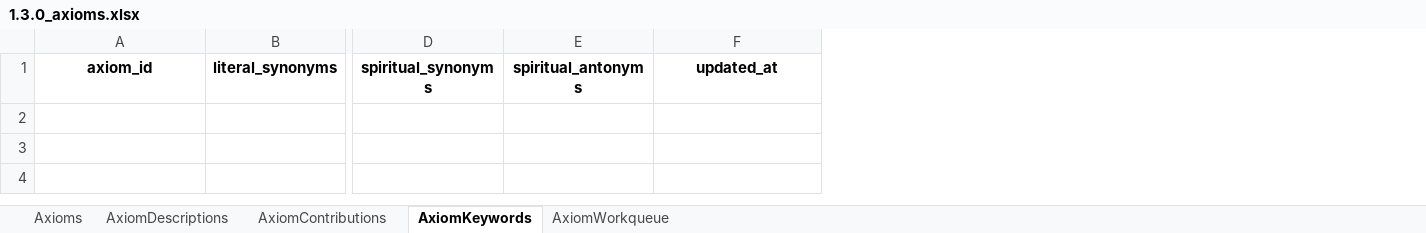
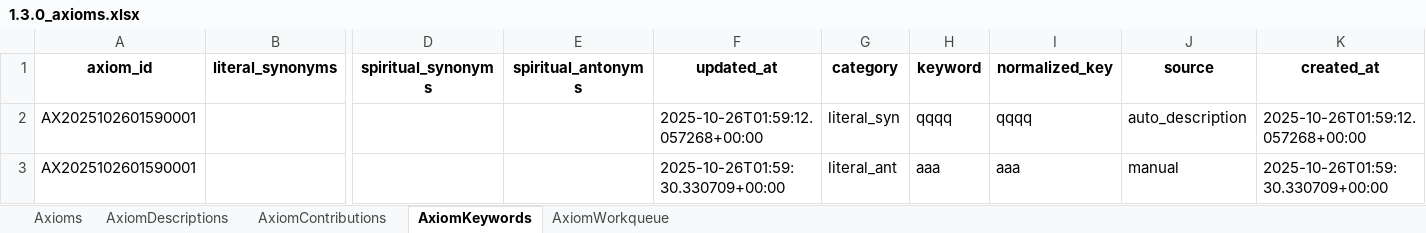
Before and after one commit to vije1711/Birha, an Excel workbook: 1.3.0_axioms.xlsx, sheet AxiomKeywords, drawn as a sheet; only a part is shown, gaps mark what is left out; values as stored, in another font and other column widths than the file's, no borders; rows hold the shown columns only; the diff names each change by its address in the sheet, - before the commit and + after, or states it on an @@ line.

Commit message:
Axioms output file update

```diff
--- a/1.3.0_axioms.xlsx (sheet AxiomKeywords)
+++ b/1.3.0_axioms.xlsx (sheet AxiomKeywords)
+column G (category), empty
+column H (keyword), empty
+column I (normalized_key), empty
+column J (source), empty
+column K (created_at), empty
+row 2: AX2025102601590001 |  |  |  | 2025-10-26T01:59:12.057268+00:00 | literal_syn | qqqq | qqqq | auto_description | 2025-10-26T01:59:12.057268+00:00
+row 3: AX2025102601590001 |  |  |  | 2025-10-26T01:59:30.330709+00:00 | literal_ant | aaa | aaa | manual | 2025-10-26T01:59:30.330709+00:00
```
Also changed, not shown: sheet AxiomWorkqueue, sheet AxiomContributions, sheet AxiomDescriptions, sheet Axioms.
